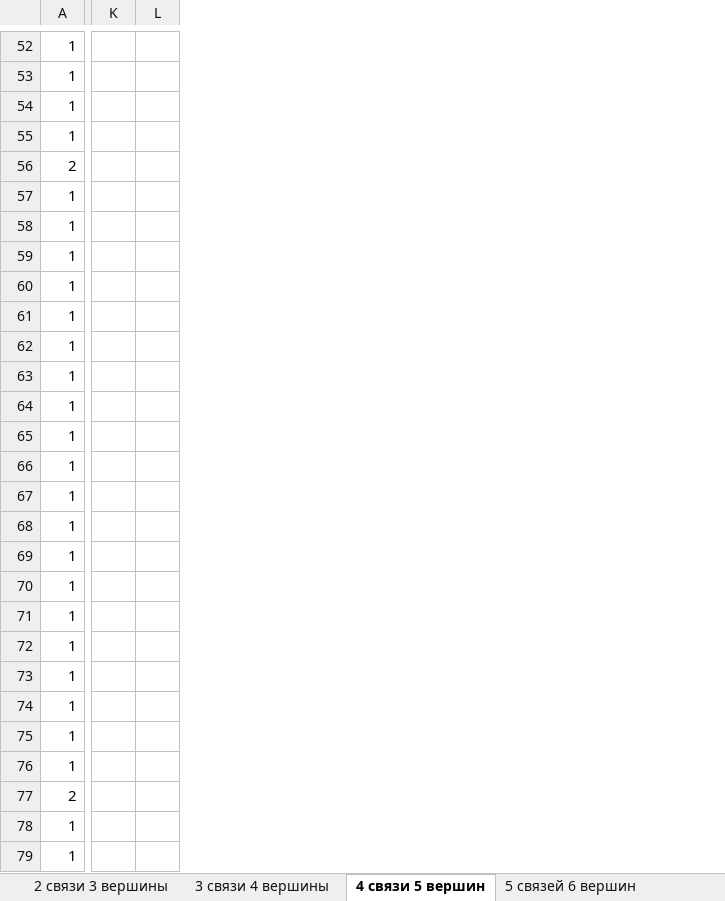
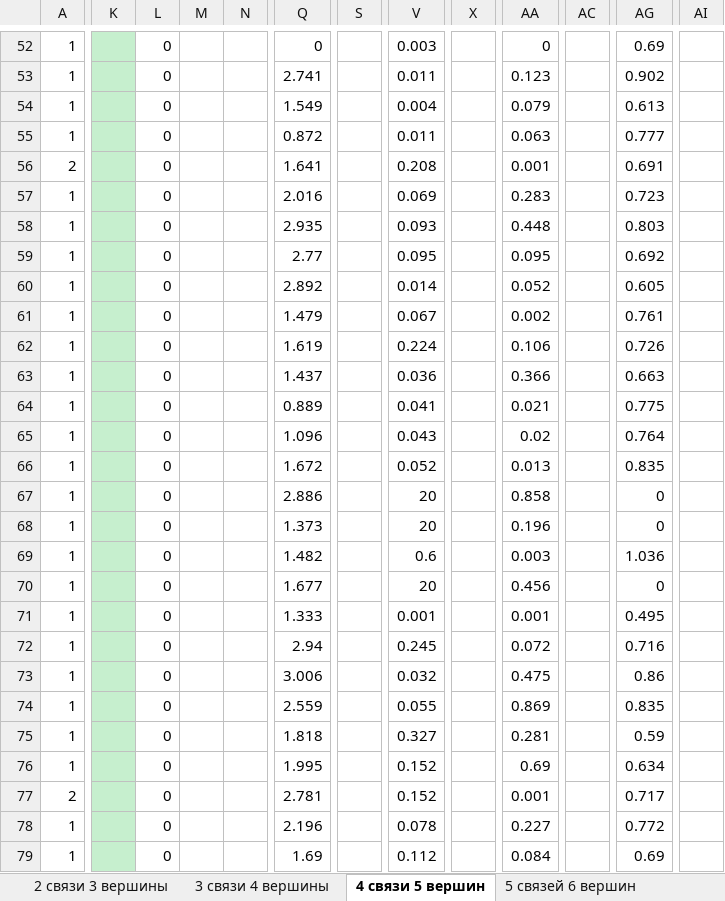
Before and after one commit to Voronik1801/BioProject, an Excel workbook: Результаты в экселях/analize_subgraphs.xlsx, sheet 4 связи 5 вершин, drawn as a sheet; only a part is shown, gaps mark what is left out; values as stored, in another font and other column widths than the file's, no borders; charts and pictures not drawn; removed rows and columns are numbered as before the commit, all else as after; the diff covers the shown part only; the diff names each change by its address in the sheet, - before the commit and + after, or states it on an @@ line.

```diff
--- a/Результаты в экселях/analize_subgraphs.xlsx (sheet 4 связи 5 вершин)
+++ b/Результаты в экселях/analize_subgraphs.xlsx (sheet 4 связи 5 вершин)
-column L, empty
+column L, rows 52-79: all 0
+column M, empty
+column N, empty
+column Q, rows 52-79: 0 | 2.741 | 1.549 | 0.872 | 1.641 | 2.016 | 2.935 | 2.77 | 2.892 | 1.479 | 1.619 | 1.437 | 0.889 | 1.096 | 1.672 | 2.886 | 1.373 | 1.482 | 1.677 | 1.333 | 2.94 | 3.006 | 2.559 | 1.818 | 1.995 | 2.781 | 2.196 | 1.69
+column S, empty
+column V, rows 52-79: 0.003 | 0.011 | 0.004 | 0.011 | 0.208 | 0.069 | 0.093 | 0.095 | 0.014 | 0.067 | 0.224 | 0.036 | 0.041 | 0.043 | 0.052 | 20 | 20 | 0.6 | 20 | 0.001 | 0.245 | 0.032 | 0.055 | 0.327 | 0.152 | 0.152 | 0.078 | 0.112
+column X, empty
+column AA, rows 52-79: 0 | 0.123 | 0.079 | 0.063 | 0.001 | 0.283 | 0.448 | 0.095 | 0.052 | 0.002 | 0.106 | 0.366 | 0.021 | 0.02 | 0.013 | 0.858 | 0.196 | 0.003 | 0.456 | 0.001 | 0.072 | 0.475 | 0.869 | 0.281 | 0.69 | 0.001 | 0.227 | 0.084
+column AC, empty
+column AG, rows 52-79: 0.69 | 0.902 | 0.613 | 0.777 | 0.691 | 0.723 | 0.803 | 0.692 | 0.605 | 0.761 | 0.726 | 0.663 | 0.775 | 0.764 | 0.835 | 0 | 0 | 1.036 | 0 | 0.495 | 0.716 | 0.86 | 0.835 | 0.59 | 0.634 | 0.717 | 0.772 | 0.69
+column AI, empty
-K52:K79 fill: none
+K52:K79 fill: #C6EFCE
```
Also changed, not shown: 1 added row, 13 added columns, 4 edited cells and cell formats elsewhere in this sheet, sheet Неориентированный.Подграфы, sheet 5 связей 6 вершин, sheet 6 связей и 7 вершин, sheet 2 связи 3 вершины, sheet 3 связи 4 вершины, other sheet tabs, charts or pictures, 3 other files.
